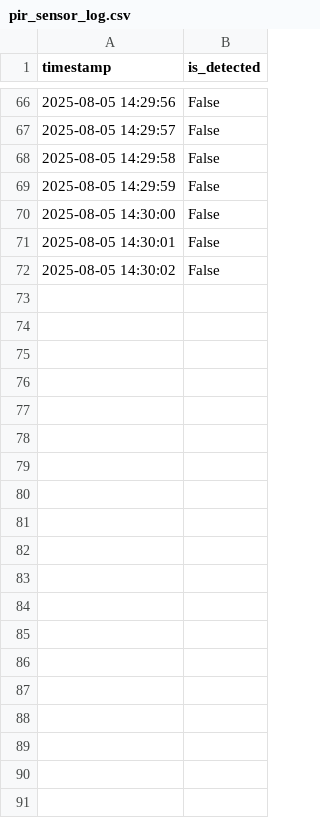
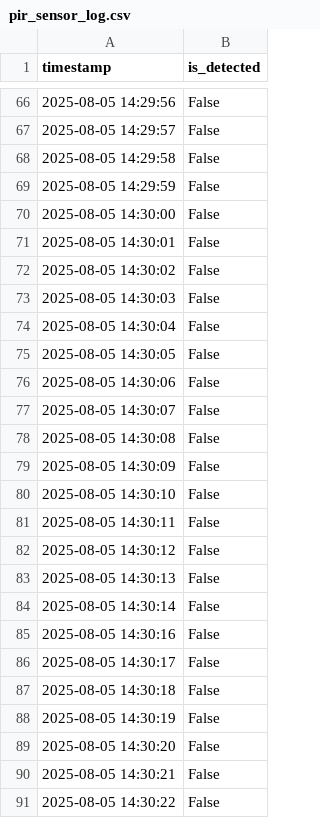
Before and after one commit to Yuto-Kishi/ECHONET-Lite, a CSV file: pir_sensor_log.csv, drawn as a sheet; only a part is shown, gaps mark what is left out; the diff covers the shown part only; the diff names each change by its address in the sheet, - before the commit and + after, or states it on an @@ line.

Commit message:
Update pir_sensor_log.csv

```diff
--- a/pir_sensor_log.csv
+++ b/pir_sensor_log.csv
+row 73: 2025-08-05 14:30:03 | False
+row 74: 2025-08-05 14:30:04 | False
+row 75: 2025-08-05 14:30:05 | False
+row 76: 2025-08-05 14:30:06 | False
+row 77: 2025-08-05 14:30:07 | False
+row 78: 2025-08-05 14:30:08 | False
+row 79: 2025-08-05 14:30:09 | False
+row 80: 2025-08-05 14:30:10 | False
+row 81: 2025-08-05 14:30:11 | False
+row 82: 2025-08-05 14:30:12 | False
+row 83: 2025-08-05 14:30:13 | False
+row 84: 2025-08-05 14:30:14 | False
+row 85: 2025-08-05 14:30:16 | False
+row 86: 2025-08-05 14:30:17 | False
+row 87: 2025-08-05 14:30:18 | False
+row 88: 2025-08-05 14:30:19 | False
+row 89: 2025-08-05 14:30:20 | False
+row 90: 2025-08-05 14:30:21 | False
+row 91: 2025-08-05 14:30:22 | False
```
Also changed, not shown: 22 added rows elsewhere in this file.
